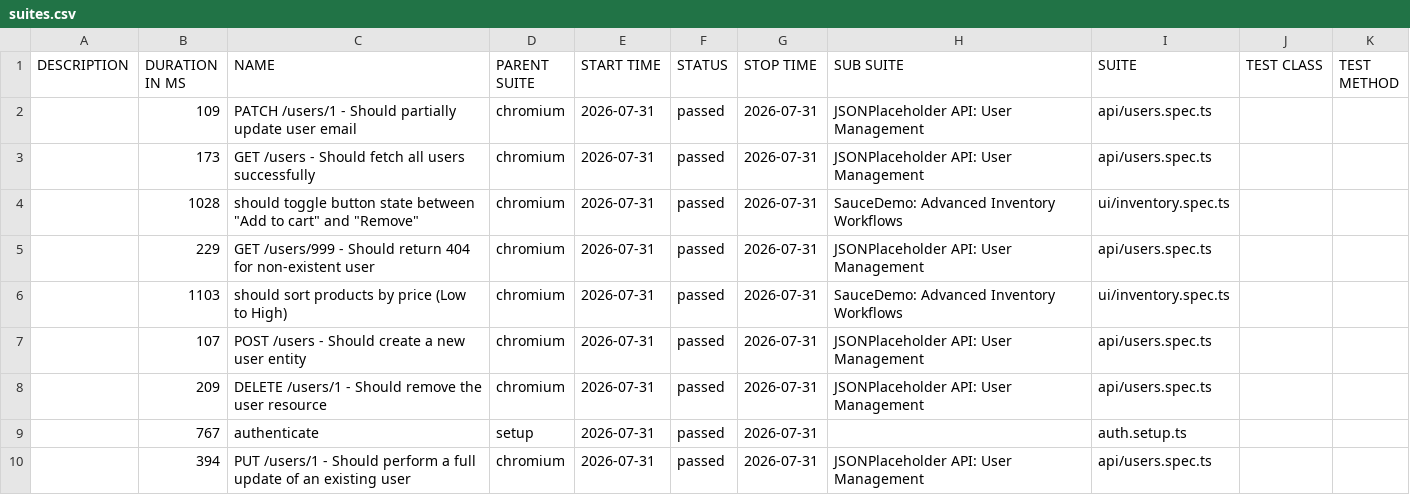
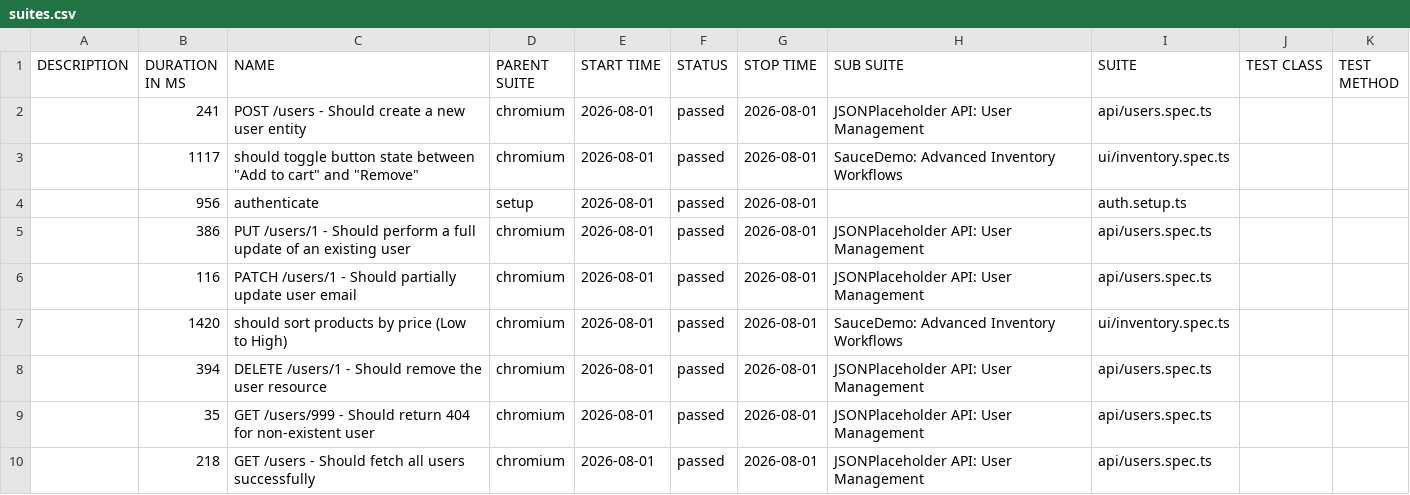
Before and after one commit to QAhmet1/soucedemo_playwright, a CSV file: data/suites.csv, drawn as a sheet.

```diff
--- a/data/suites.csv
+++ b/data/suites.csv
@@ -1,10 +1,10 @@
 "DESCRIPTION","DURATION IN MS","NAME","PARENT SUITE","START TIME","STATUS","STOP TIME","SUB SUITE","SUITE","TEST CLASS","TEST METHOD"
-"","109","PATCH /users/1 - Should partially update user email","chromium","2026-07-31","passed","2026-07-31","JSONPlaceholder API: User Management","api/users.spec.ts","",""
-"","173","GET /users - Should fetch all users successfully","chromium","2026-07-31","passed","2026-07-31","JSONPlaceholder API: User Management","api/users.spec.ts","",""
-"","1028","should toggle button state between ""Add to cart"" and ""Remove""","chromium","2026-07-31","passed","2026-07-31","SauceDemo: Advanced Inventory Workflows","ui/inventory.spec.ts","",""
-"","229","GET /users/999 - Should return 404 for non-existent user","chromium","2026-07-31","passed","2026-07-31","JSONPlaceholder API: User Management","api/users.spec.ts","",""
-"","1103","should sort products by price (Low to High)","chromium","2026-07-31","passed","2026-07-31","SauceDemo: Advanced Inventory Workflows","ui/inventory.spec.ts","",""
-"","107","POST /users - Should create a new user entity","chromium","2026-07-31","passed","2026-07-31","JSONPlaceholder API: User Management","api/users.spec.ts","",""
-"","209","DELETE /users/1 - Should remove the user resource","chromium","2026-07-31","passed","2026-07-31","JSONPlaceholder API: User Management","api/users.spec.ts","",""
-"","767","authenticate","setup","2026-07-31","passed","2026-07-31","","auth.setup.ts","",""
-"","394","PUT /users/1 - Should perform a full update of an existing user","chromium","2026-07-31","passed","2026-07-31","JSONPlaceholder API: User Management","api/users.spec.ts","",""
+"","241","POST /users - Should create a new user entity","chromium","2026-08-01","passed","2026-08-01","JSONPlaceholder API: User Management","api/users.spec.ts","",""
+"","1117","should toggle button state between ""Add to cart"" and ""Remove""","chromium","2026-08-01","passed","2026-08-01","SauceDemo: Advanced Inventory Workflows","ui/inventory.spec.ts","",""
+"","956","authenticate","setup","2026-08-01","passed","2026-08-01","","auth.setup.ts","",""
+"","386","PUT /users/1 - Should perform a full update of an existing user","chromium","2026-08-01","passed","2026-08-01","JSONPlaceholder API: User Management","api/users.spec.ts","",""
+"","116","PATCH /users/1 - Should partially update user email","chromium","2026-08-01","passed","2026-08-01","JSONPlaceholder API: User Management","api/users.spec.ts","",""
+"","1420","should sort products by price (Low to High)","chromium","2026-08-01","passed","2026-08-01","SauceDemo: Advanced Inventory Workflows","ui/inventory.spec.ts","",""
+"","394","DELETE /users/1 - Should remove the user resource","chromium","2026-08-01","passed","2026-08-01","JSONPlaceholder API: User Management","api/users.spec.ts","",""
+"","35","GET /users/999 - Should return 404 for non-existent user","chromium","2026-08-01","passed","2026-08-01","JSONPlaceholder API: User Management","api/users.spec.ts","",""
+"","218","GET /users - Should fetch all users successfully","chromium","2026-08-01","passed","2026-08-01","JSONPlaceholder API: User Management","api/users.spec.ts","",""
```
Also changed, not shown: 40 other files.
